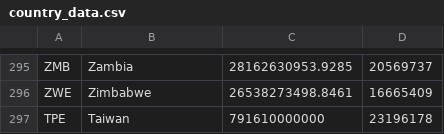
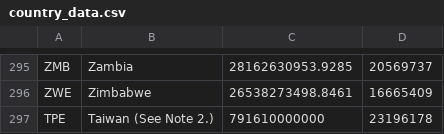
Before and after one commit to tedstreete/olympic_medals, a CSV file: country_data.csv, drawn as a sheet; only a part is shown, gaps mark what is left out.

Commit message:
Added note regarding Taiwan

```diff
--- a/country_data.csv
+++ b/country_data.csv
@@ -296,2 +296,2 @@ ZMB,Zambia,28162630953.9285,20569737
 ZWE,Zimbabwe,26538273498.8461,16665409
-TPE,Taiwan,791610000000,23196178
+TPE,Taiwan (See Note 2.),791610000000,23196178
```
Also changed, not shown: 1 other file.
